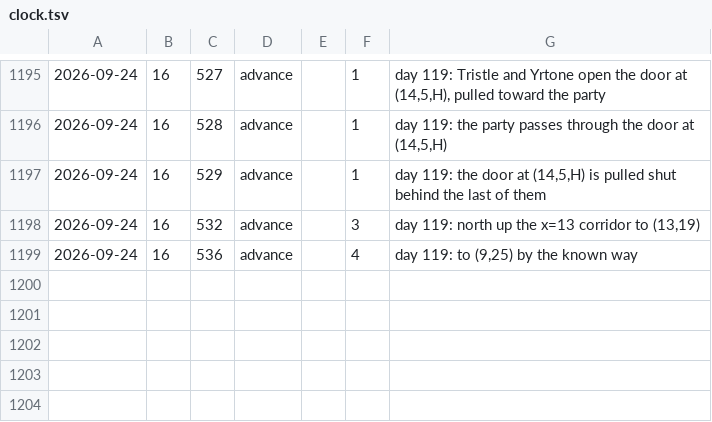
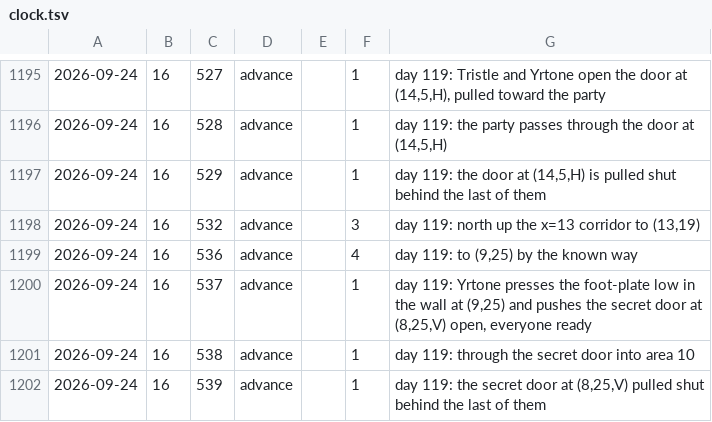
Before and after one commit to dllahr/claude_playing_advanced_dungeons_and_dragons_1st_edition, a TSV file: campaign/clock.tsv, drawn as a sheet; only a part is shown, gaps mark what is left out; the diff names each change by its address in the sheet, - before the commit and + after, or states it on an @@ line.

```diff
--- a/campaign/clock.tsv
+++ b/campaign/clock.tsv
+row 1200: 2026-09-24 | 16 | 537 | advance |  | 1 | day 119: Yrtone presses the foot-plate low in the wall at (9,25) and pushes the secret door at (8,25,V) open, everyone ready
+row 1201: 2026-09-24 | 16 | 538 | advance |  | 1 | day 119: through the secret door into area 10
+row 1202: 2026-09-24 | 16 | 539 | advance |  | 1 | day 119: the secret door at (8,25,V) pulled shut behind the last of them
```
Also changed, not shown: campaign/party.tsv, campaign/world_changes.tsv.
